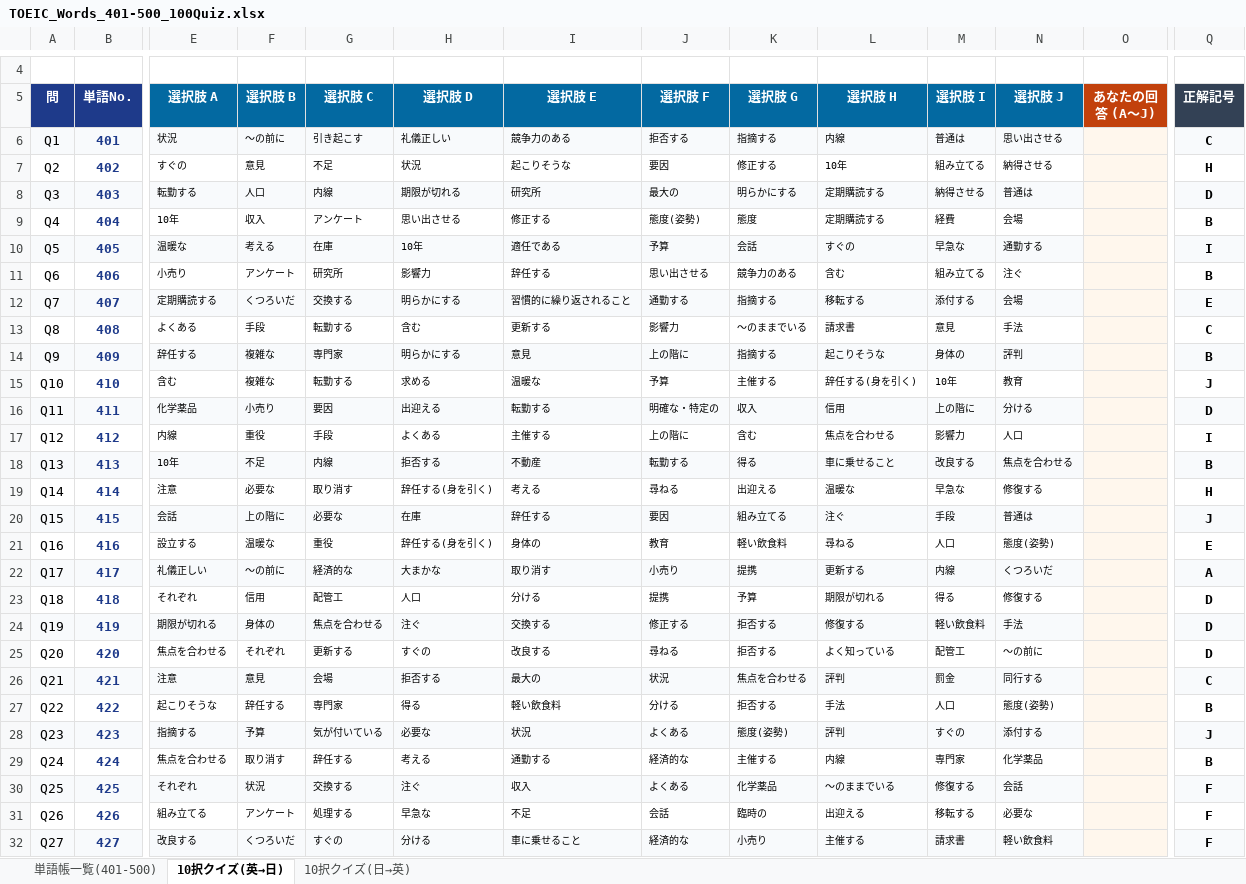
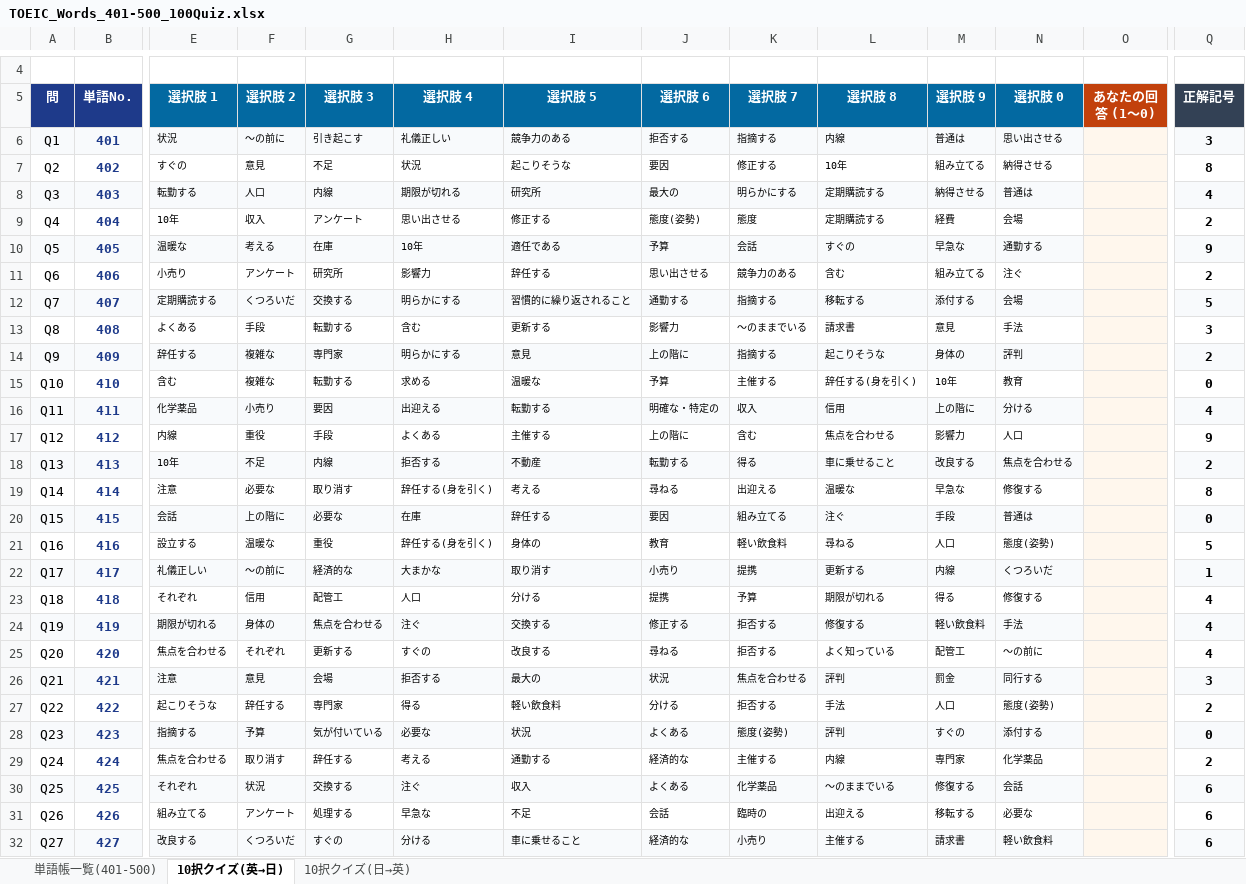
Before and after one commit to saku-C/toeic-quiz-401-500, an Excel workbook: TOEIC_Words_401-500_100Quiz.xlsx, sheet 10択クイズ(英→日), drawn as a sheet; only a part is shown, gaps mark what is left out; values as stored, in another font and other column widths than the file's, no borders; conditional formats not drawn; the diff covers the shown part only; the diff names each change by its address in the sheet, - before the commit and + after, or states it on an @@ line.

Commit message:
Update quiz choices from A~J to 1~0 (including keyboard shortcut support)

```diff
--- a/TOEIC_Words_401-500_100Quiz.xlsx (sheet 10択クイズ(英→日))
+++ b/TOEIC_Words_401-500_100Quiz.xlsx (sheet 10択クイズ(英→日))
-E5: 選択肢 A
+E5: 選択肢 1
-F5: 選択肢 B
+F5: 選択肢 2
-G5: 選択肢 C
+G5: 選択肢 3
-H5: 選択肢 D
+H5: 選択肢 4
-I5: 選択肢 E
+I5: 選択肢 5
-J5: 選択肢 F
+J5: 選択肢 6
-K5: 選択肢 G
+K5: 選択肢 7
-L5: 選択肢 H
+L5: 選択肢 8
-M5: 選択肢 I
+M5: 選択肢 9
-N5: 選択肢 J
+N5: 選択肢 0
-O5: あなたの回答 (A〜J)
+O5: あなたの回答 (1〜0)
-Q6 (正解記号): C
+Q6 (正解記号): 3
-Q7 (正解記号): H
+Q7 (正解記号): 8
-Q8 (正解記号): D
+Q8 (正解記号): 4
-Q9 (正解記号): B
+Q9 (正解記号): 2
-Q10 (正解記号): I
+Q10 (正解記号): 9
-Q11 (正解記号): B
+Q11 (正解記号): 2
-Q12 (正解記号): E
+Q12 (正解記号): 5
-Q13 (正解記号): C
+Q13 (正解記号): 3
-Q14 (正解記号): B
+Q14 (正解記号): 2
-Q15 (正解記号): J
+Q15 (正解記号): 0
-Q16 (正解記号): D
+Q16 (正解記号): 4
-Q17 (正解記号): I
+Q17 (正解記号): 9
-Q18 (正解記号): B
+Q18 (正解記号): 2
-Q19 (正解記号): H
+Q19 (正解記号): 8
-Q20 (正解記号): J
+Q20 (正解記号): 0
-Q21 (正解記号): E
+Q21 (正解記号): 5
-Q22 (正解記号): A
+Q22 (正解記号): 1
-Q23:Q25 (正解記号): D
+Q23:Q25 (正解記号): 4
-Q26 (正解記号): C
+Q26 (正解記号): 3
-Q27 (正解記号): B
+Q27 (正解記号): 2
-Q28 (正解記号): J
+Q28 (正解記号): 0
-Q29 (正解記号): B
+Q29 (正解記号): 2
-Q30:Q32 (正解記号): F
+Q30:Q32 (正解記号): 6
```
Also changed, not shown: 73 edited cells elsewhere in this sheet, sheet 10択クイズ(日→英), 5 other files.
